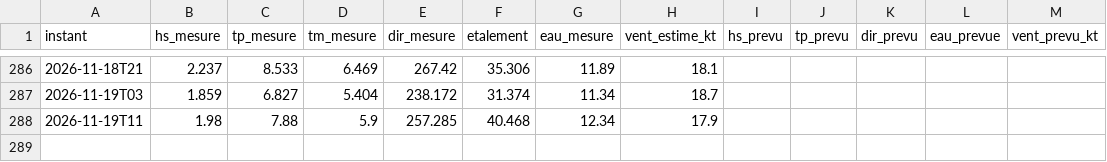
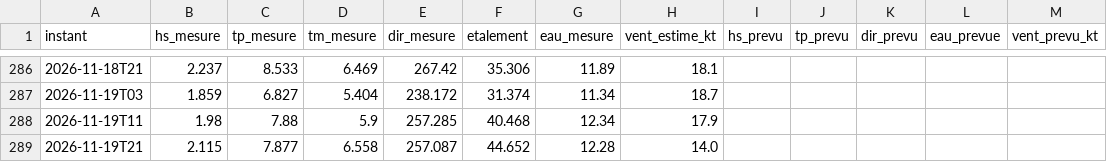
Before and after one commit to cjarnier/wimereux-surf, a CSV file: observations/ambleteuse.csv, drawn as a sheet; only a part is shown, gaps mark what is left out; the diff names each change by its address in the sheet, - before the commit and + after, or states it on an @@ line.

```diff
--- a/observations/ambleteuse.csv
+++ b/observations/ambleteuse.csv
+row 289: 2026-11-19T21 | 2.115 | 7.877 | 6.558 | 257.087 | 44.652 | 12.28 | 14.0
```
Also changed, not shown: 2 other files.
